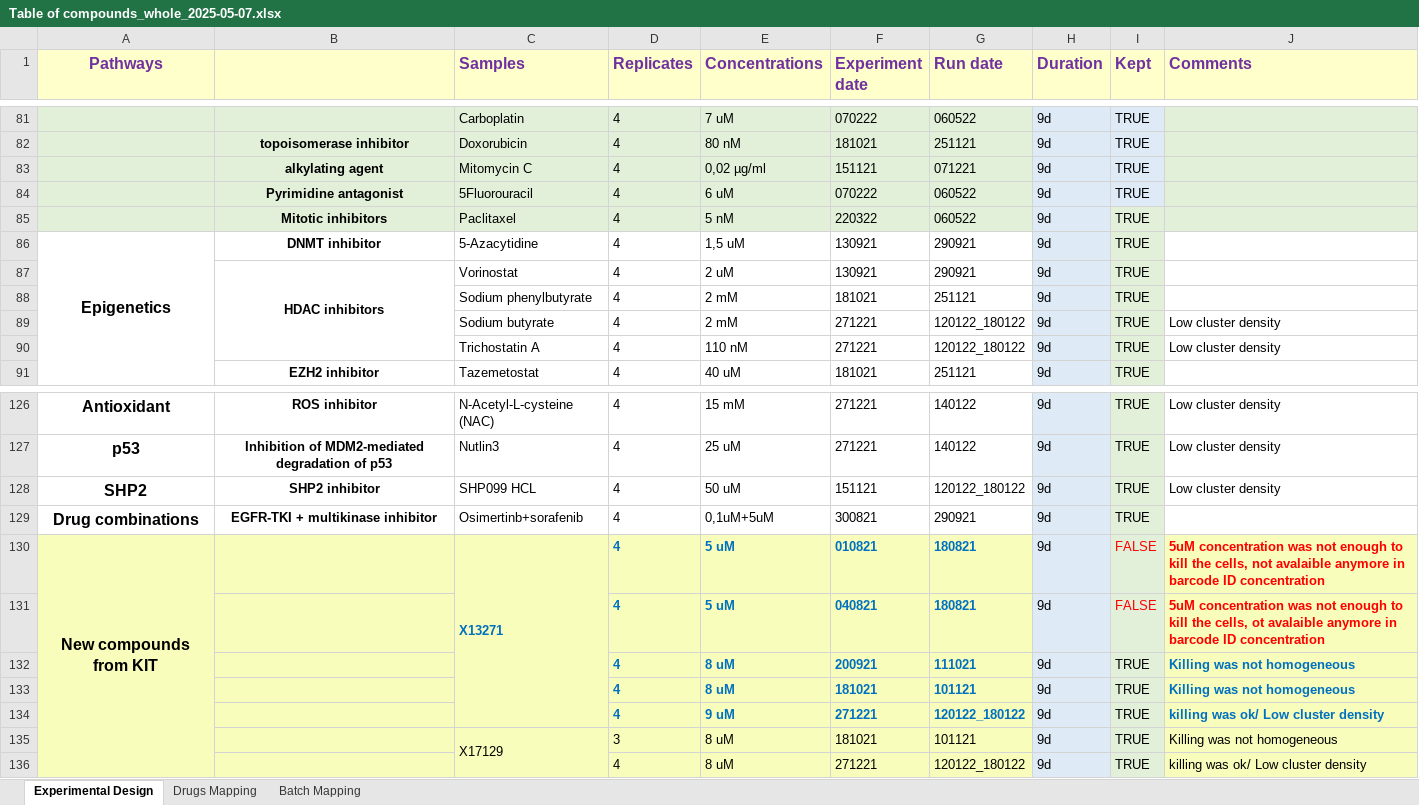
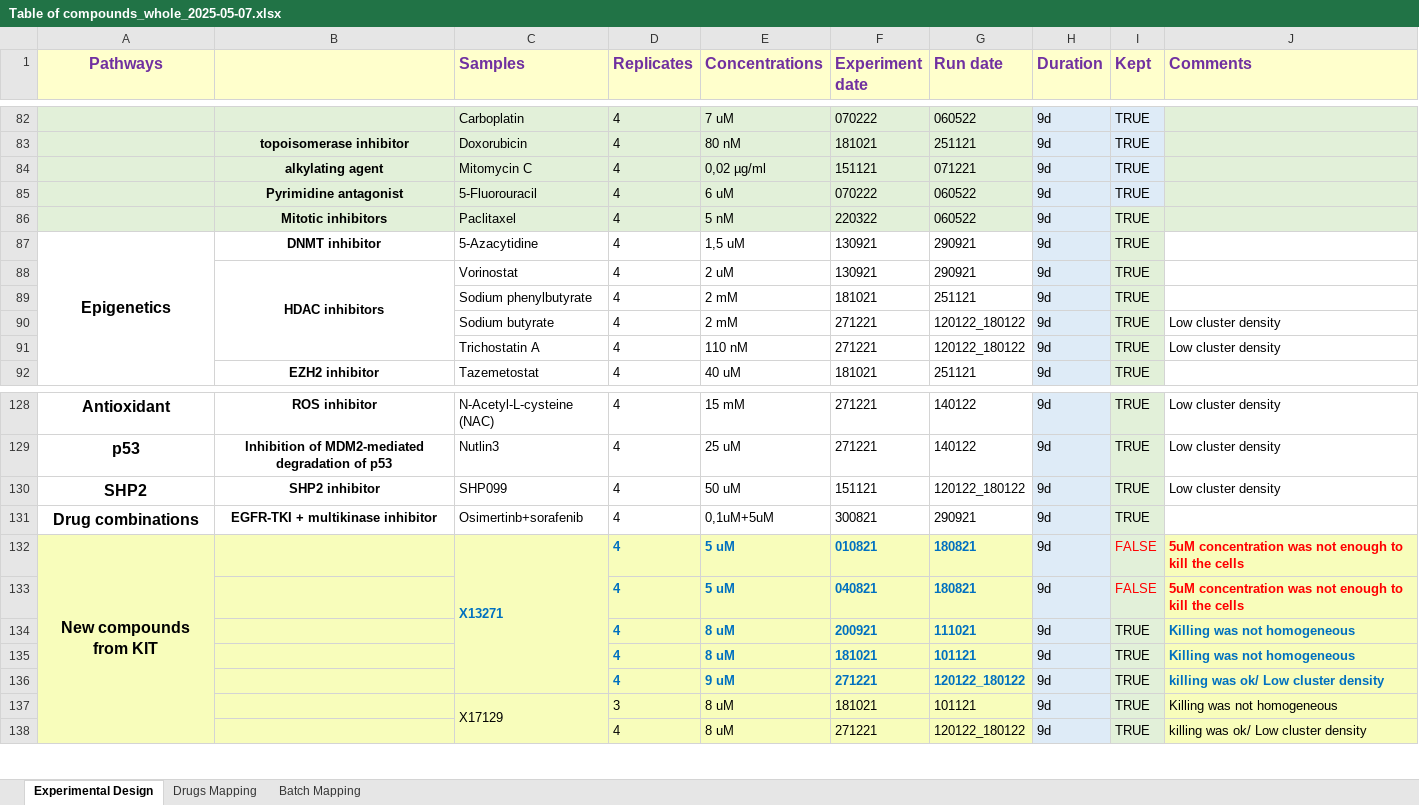
Before and after one commit to VeraPancaldiLab/DNABarcode-DrugFingerprint, an Excel workbook: data/Table of compounds_whole_2025-05-07.xlsx, sheet Experimental Design, drawn as a sheet; only a part is shown, gaps mark what is left out; values as stored, in another font and other column widths than the file's, no borders; addresses are those after the commit; the diff covers the shown part only; the diff names each change by its address in the sheet, - before the commit and + after, or states it on an @@ line.

Commit message:
before re-runing metadata integration of david updated barcode ids

```diff
--- a/data/Table of compounds_whole_2025-05-07.xlsx (sheet Experimental Design)
+++ b/data/Table of compounds_whole_2025-05-07.xlsx (sheet Experimental Design)
-C85 (Samples): 5Fluorouracil
+C85 (Samples): 5-Fluorouracil
-C130 (Samples): SHP099 HCL
+C130 (Samples): SHP099
-J132 (Comments): …kill the cells, not avalaible anymore in barcode ID concentration
+J132 (Comments): …kill the cells
-J133 (Comments): …kill the cells, ot avalaible anymore in barcode ID concentration
+J133 (Comments): …kill the cells
```
Also changed, not shown: 2 added rows, 1 moved row, 19 edited cells, cell formats and merged cells elsewhere in this sheet, sheet Batch Mapping, 17 other files.
